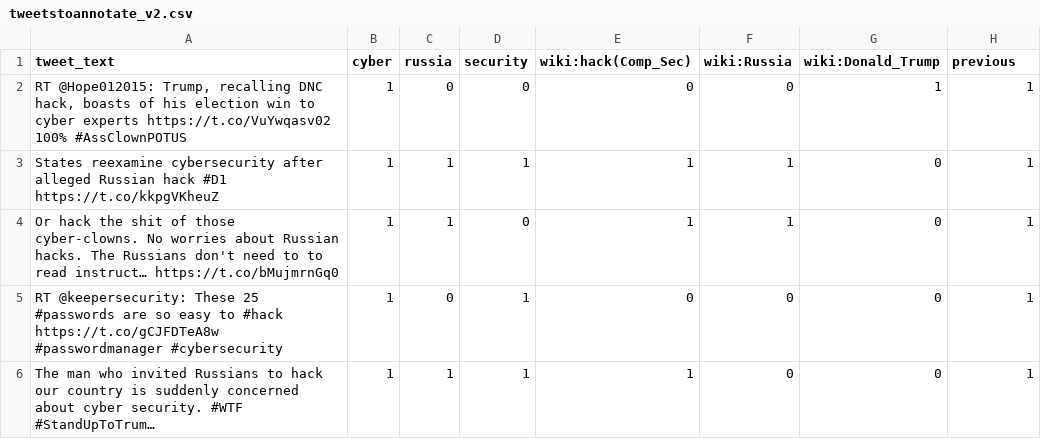
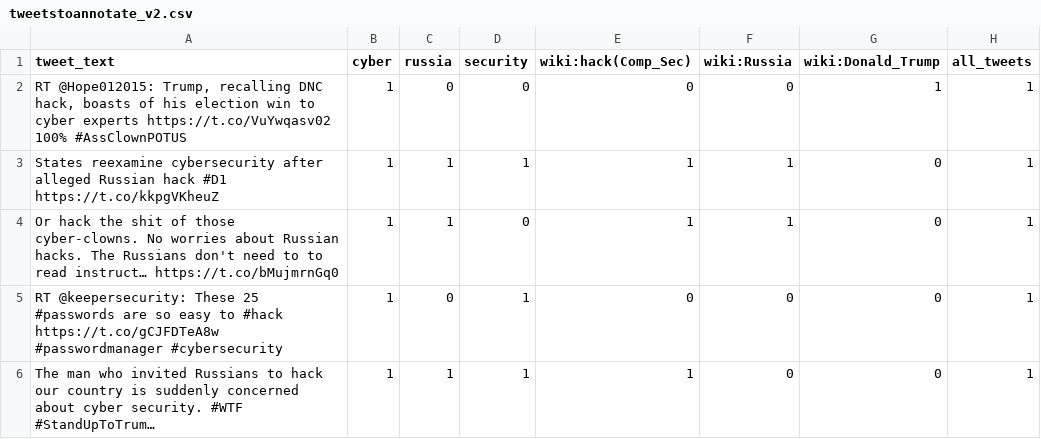
Before and after one commit to eXascaleInfolab/EventDetect-RadialVis, a CSV file: tweetstoannotate_v2.csv, drawn as a sheet; only a part is shown; long unchanged cells end in ….

```diff
--- a/tweetstoannotate_v2.csv
+++ b/tweetstoannotate_v2.csv
@@ -1,2 +1,2 @@
-tweet_text,cyber,russia,security,wiki:hack(Comp_Sec),wiki:Russia,wiki:Donald_Trump,previous
+tweet_text,cyber,russia,security,wiki:hack(Comp_Sec),wiki:Russia,wiki:Donald_Trump,all_tweets
 "RT @Hope012015: Trump, recalling DNC hack, boasts of his election win to cyber experts https://t.co/VuYwqasv02 100% #AssClownPOTUS",1,0,0,0,0,1,1
```
Also changed, not shown: 2 other files.
